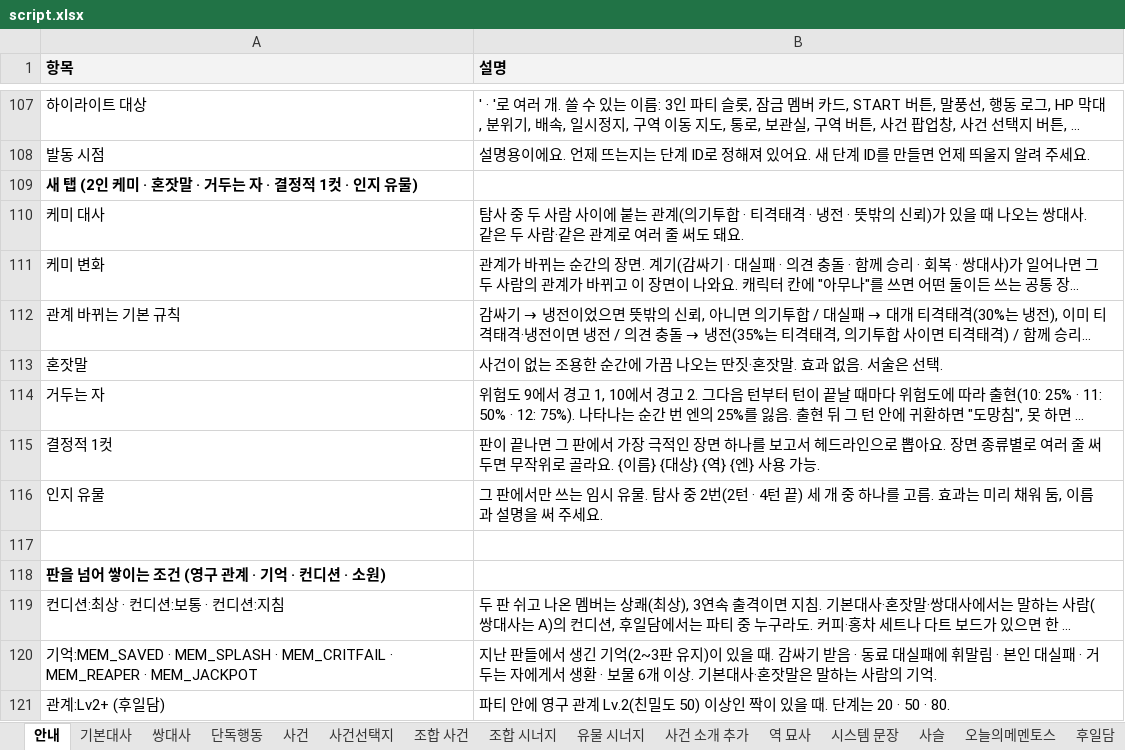
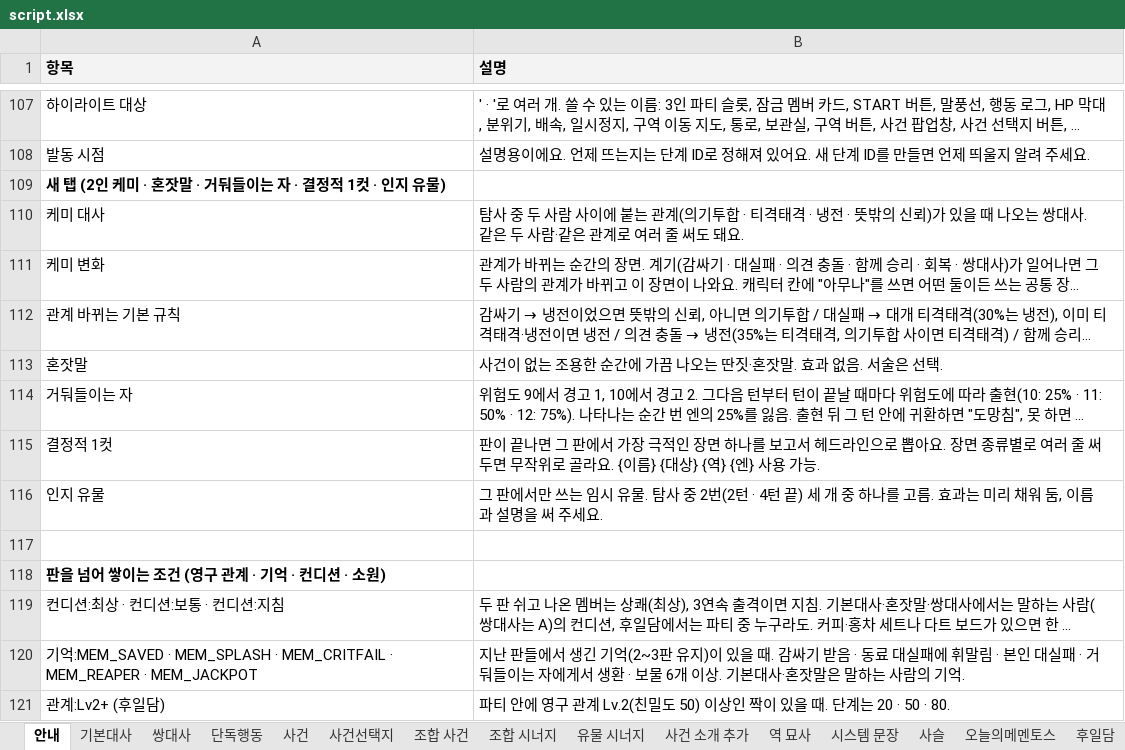
Before and after one commit to youa1037-tech/mementos, an Excel workbook: content/script.xlsx, sheet 안내, drawn as a sheet; only a part is shown, gaps mark what is left out; long unchanged cells end in …; values as stored, in another font and other column widths than the file's, no borders; the diff names each change by its address in the sheet, - before the commit and + after, or states it on an @@ line.

```diff
--- a/content/script.xlsx (sheet 안내)
+++ b/content/script.xlsx (sheet 안내)
-A109 (항목): 새 탭 (2인 케미 · 혼잣말 · 거두는 자 · 결정적 1컷 · 인지 유물)
+A109 (항목): 새 탭 (2인 케미 · 혼잣말 · 거둬들이는 자 · 결정적 1컷 · 인지 유물)
-A114 (항목): 거두는 자
+A114 (항목): 거둬들이는 자
-B120 (설명): …패 · 거두는 자에…
+B120 (설명): …패 · 거둬들이는 자에…
```
Also changed, not shown: sheet 후일담, sheet 결정적 1컷, sheet 거둬들이는 자, sheet 유물 시너지, sheet 튜토리얼, sheet 인지 유물, 2 more sheets, other sheet tabs, 15 other files.
